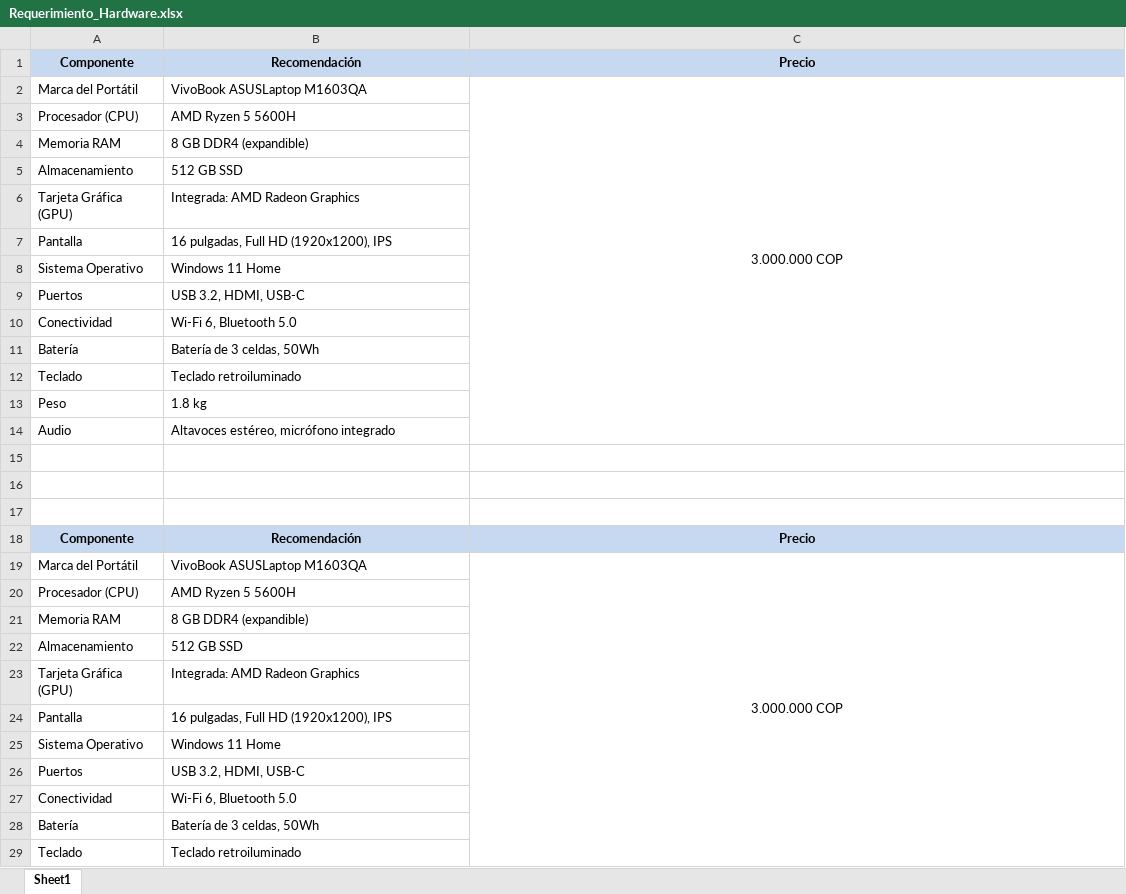
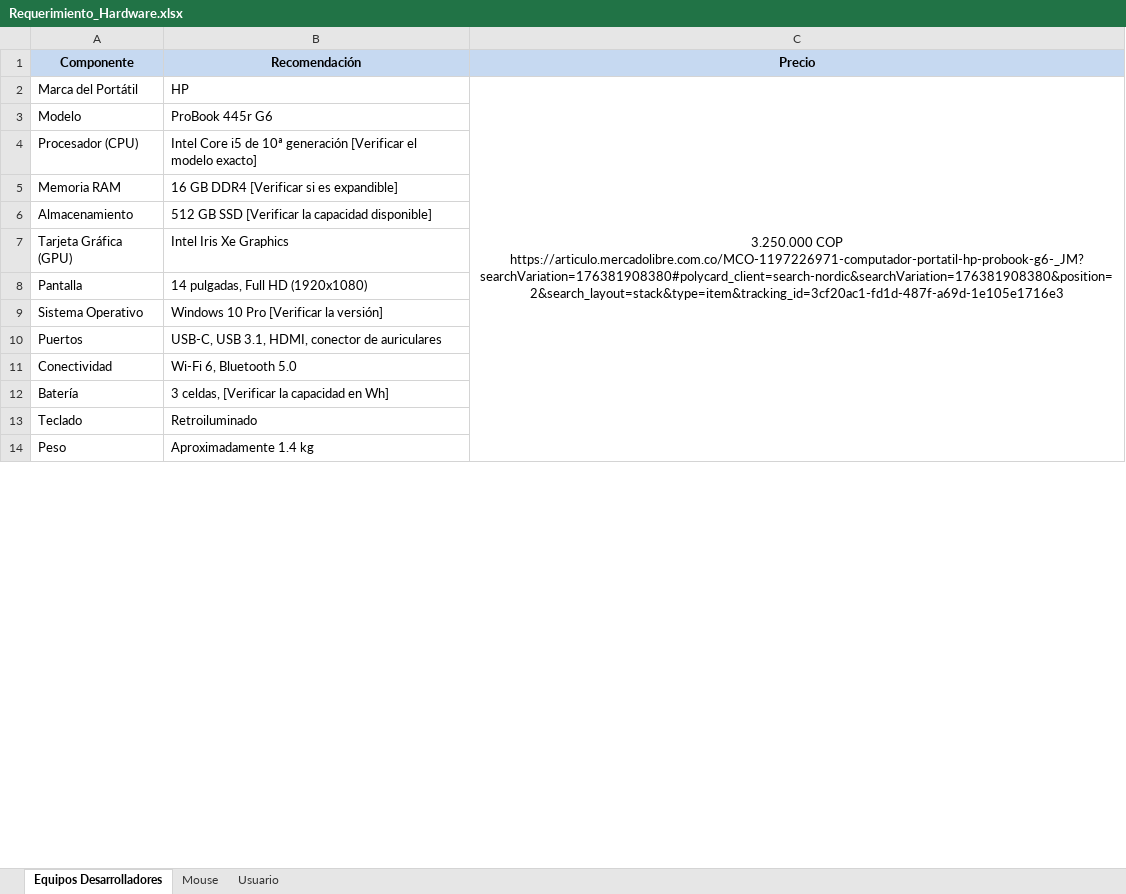
Before and after one commit to carlosJavierRodirguez/frontend-motta, an Excel workbook: exel/Requerimiento_Hardware.xlsx, sheet Equipos Desarrolladores, drawn as a sheet; only a part is shown; values as stored, in another font and other column widths than the file's, no borders; removed rows and columns are numbered as before the commit, all else as after; ↵ is a line break in a cell; the diff covers the shown part only; the diff names each change by its address in the sheet, - before the commit and + after, or states it on an @@ line.

```diff
--- a/exel/Requerimiento_Hardware.xlsx (sheet Equipos Desarrolladores)
+++ b/exel/Requerimiento_Hardware.xlsx (sheet Equipos Desarrolladores)
-sheet tab: Sheet1
+sheet tab: Equipos Desarrolladores
+sheet tab: Mouse
+sheet tab: Usuario
-B2: VivoBook ASUSLaptop M1603QA
+B2: HP
-C2: 3.000.000 COP
+C2: 3.250.000 COP ↵ https://articulo.mercadolibre.com.co/MCO-1197226971-computador-portatil-hp-probook-g6-_JM?searchVariation=176381908380#polycard_client=search-nordic&searchVariation=176381908380&position=2&search_layout=stack&type=item&tracking_id=3cf20ac1-fd1d-487f-a69d-1e105e1716e3
-C2:C14 merged
+C2:C15 merged
+row 3: Modelo | ProBook 445r G6
-B4: AMD Ryzen 5 5600H
+B4: Intel Core i5 de 10ª generación [Verificar el modelo exacto]
-B5: 8 GB DDR4 (expandible)
+B5: 16 GB DDR4 [Verificar si es expandible]
-B6: 512 GB SSD
+B6: 512 GB SSD [Verificar la capacidad disponible]
-B7: Integrada: AMD Radeon Graphics
+B7: Intel Iris Xe Graphics
-B8: 16 pulgadas, Full HD (1920x1200), IPS
+B8: 14 pulgadas, Full HD (1920x1080)
-B9: Windows 11 Home
+B9: Windows 10 Pro [Verificar la versión]
-B10: USB 3.2, HDMI, USB-C
+B10: USB-C, USB 3.1, HDMI, conector de auriculares
-B12: Batería de 3 celdas, 50Wh
+B12: 3 celdas, [Verificar la capacidad en Wh]
-B13: Teclado retroiluminado
+B13: Retroiluminado
-B14: 1.8 kg
+B14: Aproximadamente 1.4 kg
@@ row 14 moved to row 32: Audio @@
-row 15: (empty)
-row 16: (empty)
-row 17: (empty)
@@ row 18 moved to row 34: Componente @@
-row 19: Marca del Portátil | VivoBook ASUSLaptop M1603QA | 3.000.000 COP
-row 20: Procesador (CPU) | AMD Ryzen 5 5600H
-row 21: Memoria RAM | 8 GB DDR4 (expandible)
-row 22: Almacenamiento | 512 GB SSD
-row 23: Tarjeta Gráfica (GPU) | Integrada: AMD Radeon Graphics
-row 24: Pantalla | 16 pulgadas, Full HD (1920x1200), IPS
-row 25: Sistema Operativo | Windows 11 Home
-row 26: Puertos | USB 3.2, HDMI, USB-C
@@ row 27 moved to row 44: Conectividad @@
-row 28: Batería | Batería de 3 celdas, 50Wh
-row 29: Teclado | Teclado retroiluminado
```
Also changed, not shown: 14 added rows, 1 removed row, 12 edited cells and merged cells elsewhere in this sheet, exel/Requerimiento_Software.xlsx, 1 other file.
